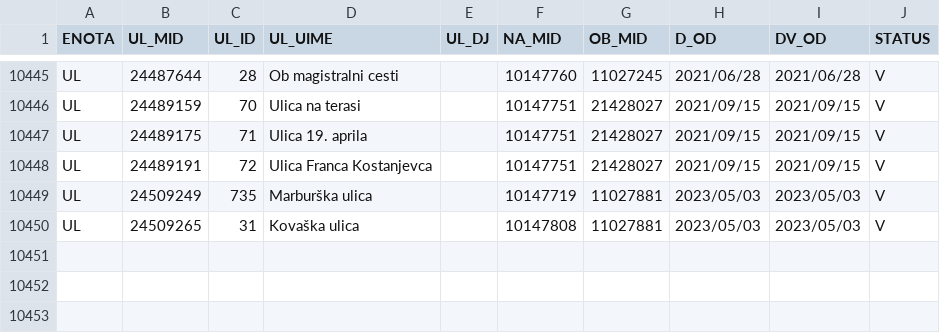
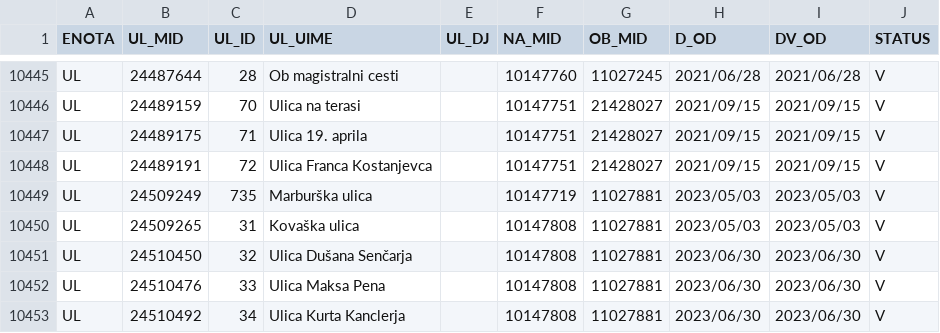
Before and after one commit to stefanb/gurs-rpe, a CSV file: data/UL.csv, drawn as a sheet; only a part is shown, gaps mark what is left out.

```diff
--- a/data/UL.csv
+++ b/data/UL.csv
@@ -10450 +10450,4 @@ UL,24509249,735,Marburška ulica,,10147719,11027881,2023/05/03,2023/05/03,V
 UL,24509265,31,Kovaška ulica,,10147808,11027881,2023/05/03,2023/05/03,V
+UL,24510450,32,Ulica Dušana Senčarja,,10147808,11027881,2023/06/30,2023/06/30,V
+UL,24510476,33,Ulica Maksa Pena,,10147808,11027881,2023/06/30,2023/06/30,V
+UL,24510492,34,Ulica Kurta Kanclerja,,10147808,11027881,2023/06/30,2023/06/30,V
```
Also changed, not shown: 2 other files.
